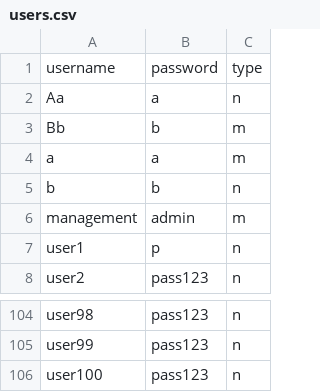
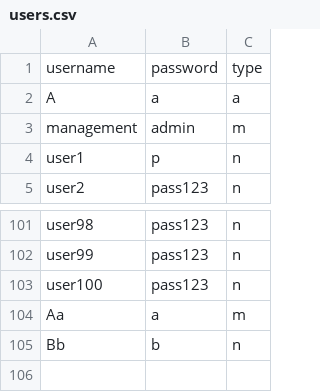
Before and after one commit to snk189/e2, a CSV file: users.csv, drawn as a sheet; only a part is shown, gaps mark what is left out; removed rows and columns are numbered as before the commit, all else as after; the diff names each change by its address in the sheet, - before the commit and + after, or states it on an @@ line.

```diff
--- a/users.csv
+++ b/users.csv
-row 2: Aa | a | n
-row 3: Bb | b | m
-row 4: a | a | m
-row 5: b | b | n
+row 2: A | a | a
+row 104: Aa | a | m
+row 105: Bb | b | n
```
Also changed, not shown: data1.csv, 8 other files.
